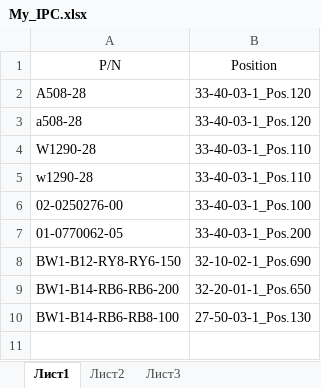
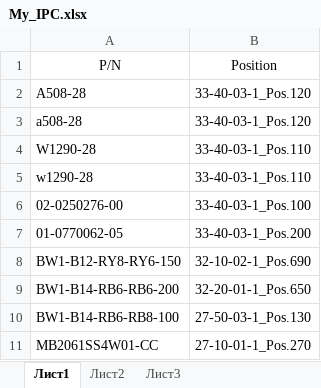
Before and after one commit to DimatRAWa/Diamond_DA42_NG_IPC, an Excel workbook: My_IPC.xlsx, sheet Лист1, drawn as a sheet; values as stored, in another font and other column widths than the file's, no borders; the diff names each change by its address in the sheet, - before the commit and + after, or states it on an @@ line.

```diff
--- a/My_IPC.xlsx (sheet Лист1)
+++ b/My_IPC.xlsx (sheet Лист1)
+row 11: MB2061SS4W01-CC | 27-10-01-1_Pos.270
```
Also changed, not shown: 1 other file.
